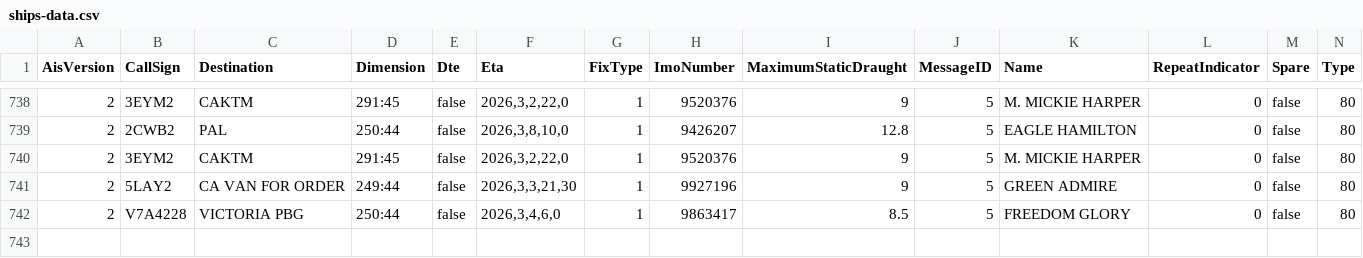
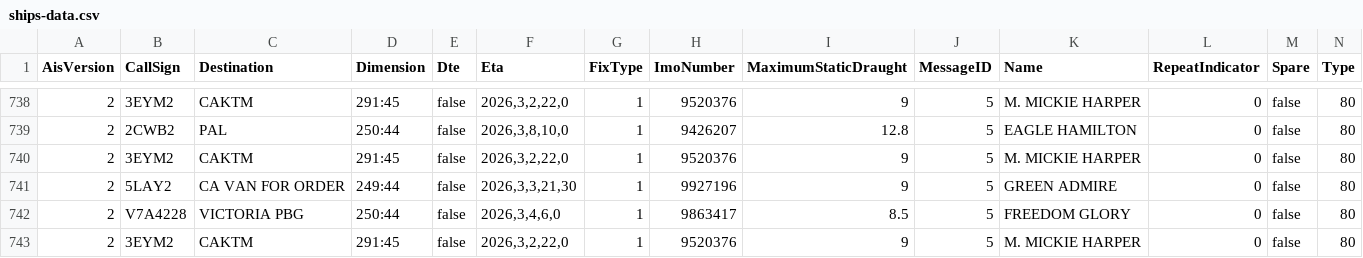
Before and after one commit to vs-postmedia/tanker-tracker, a CSV file: data/ships-data.csv, drawn as a sheet; only a part is shown, gaps mark what is left out; rows hold the shown columns only; the diff names each change by its address in the sheet, - before the commit and + after, or states it on an @@ line.

```diff
--- a/data/ships-data.csv
+++ b/data/ships-data.csv
+row 743: 2 | 3EYM2 | CAKTM | 291:45 | false | 2026,3,2,22,0 | 1 | 9520376 | 9 | 5 | M. MICKIE HARPER | 0 | false | 80
```
Also changed, not shown: data/output/ships-cumulative.csv, data/output/ships-daily.csv, 5 other files.
